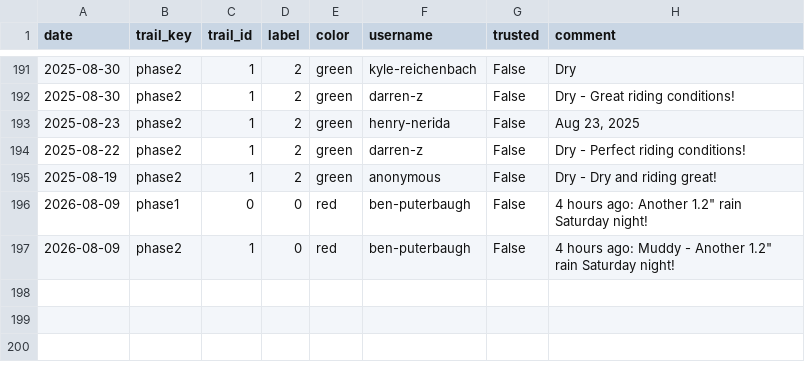
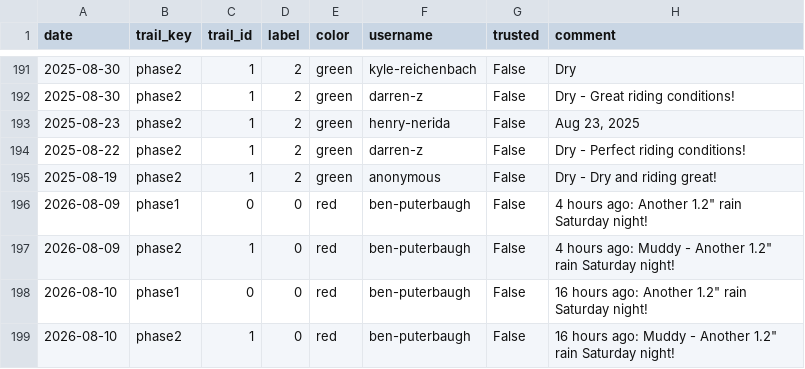
Before and after one commit to goliatham/mtb-trail-conditions-predictor, a CSV file: data/mtb_scrape_raw.csv, drawn as a sheet; only a part is shown, gaps mark what is left out; the diff names each change by its address in the sheet, - before the commit and + after, or states it on an @@ line.

```diff
--- a/data/mtb_scrape_raw.csv
+++ b/data/mtb_scrape_raw.csv
+row 198: 2026-08-10 | phase1 | 0 | 0 | red | ben-puterbaugh | False | 16 hours ago: Another 1.2" rain Saturday night!
+row 199: 2026-08-10 | phase2 | 1 | 0 | red | ben-puterbaugh | False | 16 hours ago: Muddy - Another 1.2" rain Saturday night!
```
Also changed, not shown: 5 other files.
